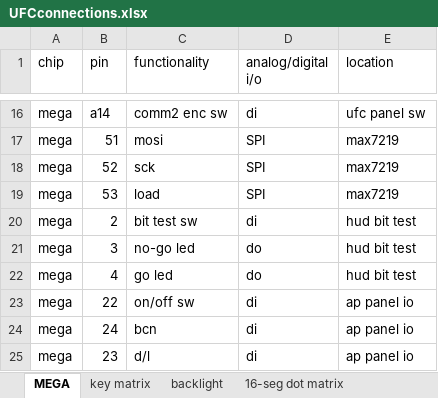
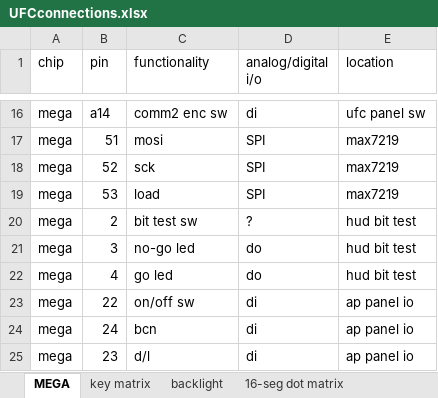
Before and after one commit to jrsteensen/OpenHornet, an Excel workbook: ECAD/PCBs/OH_Specific/Functional/UFCconnections.xlsx, sheet MEGA, drawn as a sheet; only a part is shown, gaps mark what is left out; values as stored, in another font and other column widths than the file's, no borders; the diff names each change by its address in the sheet, - before the commit and + after, or states it on an @@ line.

```diff
--- a/ECAD/PCBs/OH_Specific/Functional/UFCconnections.xlsx (sheet MEGA)
+++ b/ECAD/PCBs/OH_Specific/Functional/UFCconnections.xlsx (sheet MEGA)
-D20 (analog/digital i/o): di
+D20 (analog/digital i/o): ?
```
Also changed, not shown: sheet 16-seg dot matrix, 8 other files.
